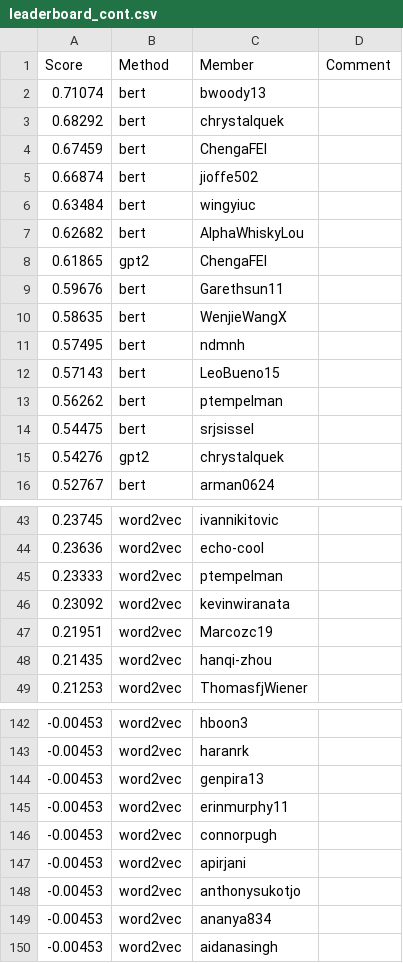
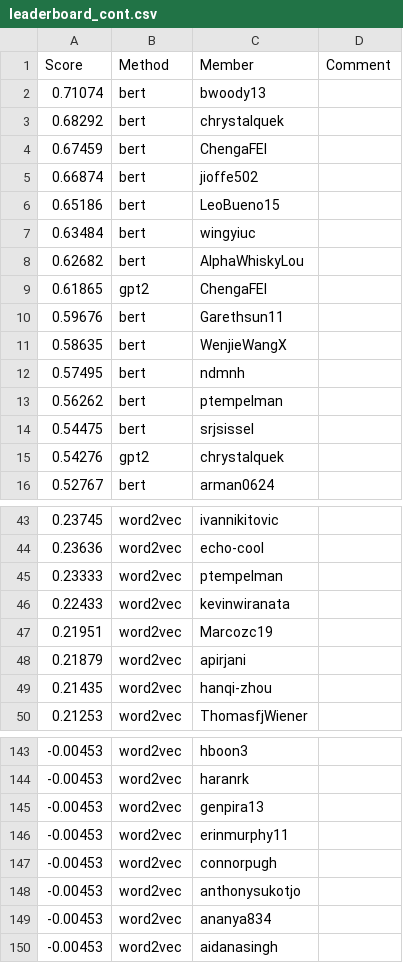
Before and after one commit to cornell-cs5740-sp24/leaderboards, a CSV file: a3/leaderboard_cont.csv, drawn as a sheet; only a part is shown, gaps mark what is left out.

Commit message:
Leaderboard Update

```diff
--- a/a3/leaderboard_cont.csv
+++ b/a3/leaderboard_cont.csv
@@ -5,2 +5,3 @@ Score,Method,Member,Comment
 0.66874,bert,jioffe502,
+0.65186,bert,LeoBueno15,
 0.63484,bert,wingyiuc,
@@ -11,3 +12,2 @@ Score,Method,Member,Comment
 0.57495,bert,ndmnh,
-0.57143,bert,LeoBueno15,
 0.56262,bert,ptempelman,
@@ -45,4 +45,5 @@ Score,Method,Member,Comment
 0.23333,word2vec,ptempelman,
-0.23092,word2vec,kevinwiranata,
+0.22433,word2vec,kevinwiranata,
 0.21951,word2vec,Marcozc19,
+0.21879,word2vec,apirjani,
 0.21435,word2vec,hanqi-zhou,
@@ -146,3 +147,2 @@ Score,Method,Member,Comment
 -0.00453,word2vec,connorpugh,
--0.00453,word2vec,apirjani,
 -0.00453,word2vec,anthonysukotjo,
```
